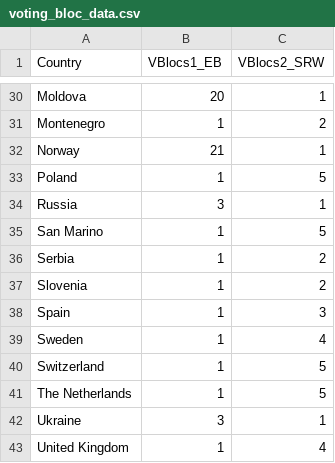
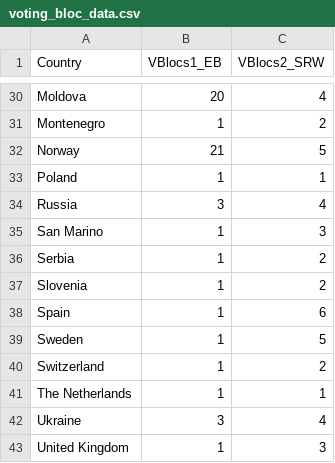
Before and after one commit to oislen/MSc-ESC, a CSV file: MSc_2018/Data/Reference_Data/voting_bloc_data.csv, drawn as a sheet; only a part is shown, gaps mark what is left out; the diff covers the shown part only.

```diff
--- a/MSc_2018/Data/Reference_Data/voting_bloc_data.csv
+++ b/MSc_2018/Data/Reference_Data/voting_bloc_data.csv
@@ -30,14 +30,14 @@
-"Moldova","20","1"
+"Moldova","20","4"
 "Montenegro","1","2"
-"Norway","21","1"
-"Poland","1","5"
-"Russia","3","1"
-"San Marino","1","5"
+"Norway","21","5"
+"Poland","1","1"
+"Russia","3","4"
+"San Marino","1","3"
 "Serbia","1","2"
 "Slovenia","1","2"
-"Spain","1","3"
-"Sweden","1","4"
-"Switzerland","1","5"
-"The Netherlands","1","5"
-"Ukraine","3","1"
-"United Kingdom","1","4"
+"Spain","1","6"
+"Sweden","1","5"
+"Switzerland","1","2"
+"The Netherlands","1","1"
+"Ukraine","3","4"
+"United Kingdom","1","3"
```
Also changed, not shown: 19 edited cells elsewhere in this file.
